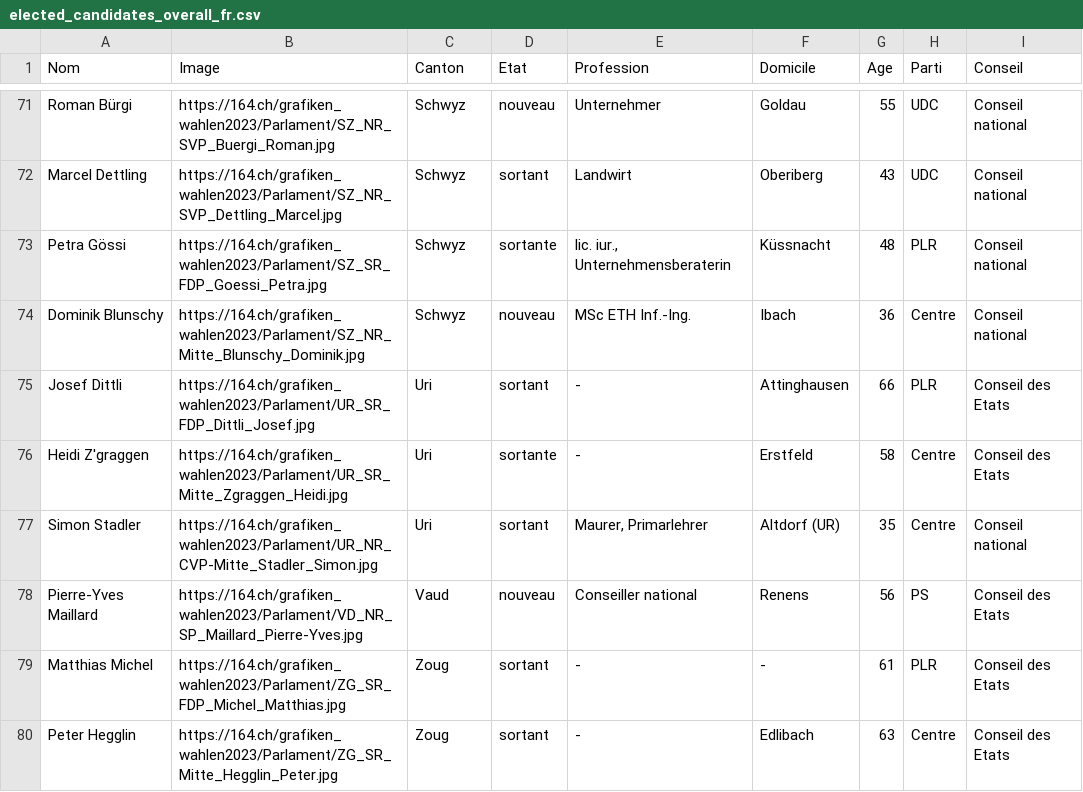
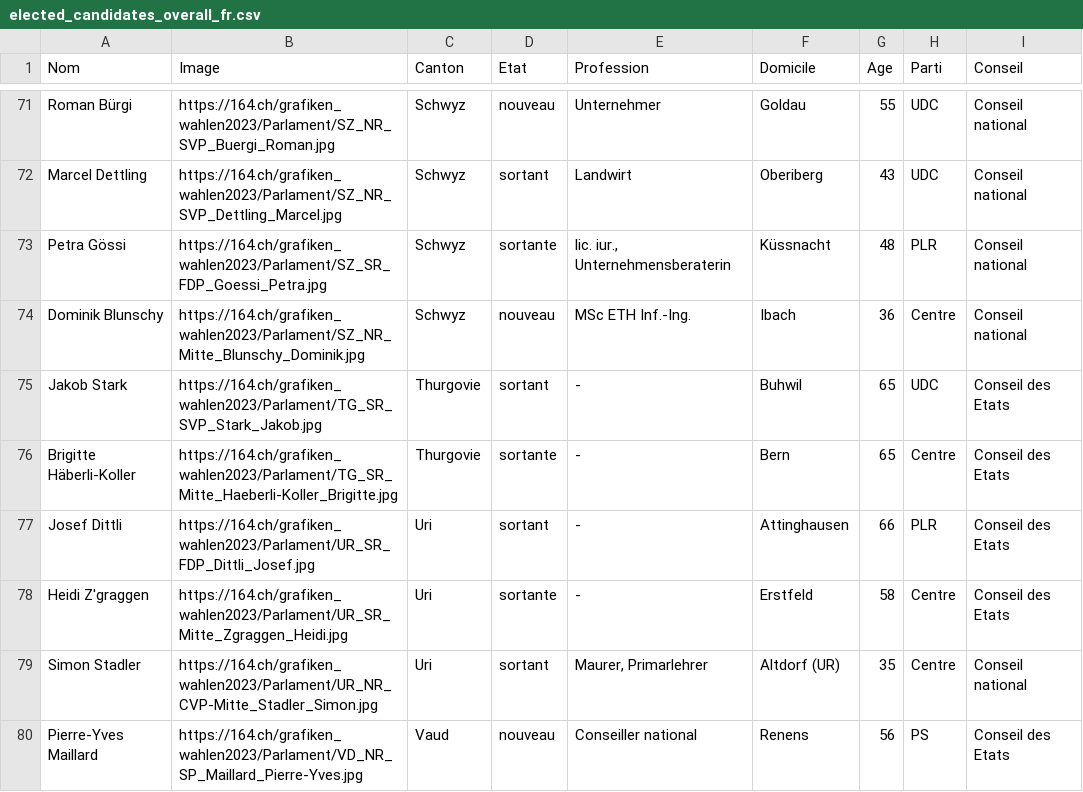
Before and after one commit to awp-finanznachrichten/sda_eidgenoessische_wahlen_datafeed, a CSV file: Output/elected_candidates_overall_fr.csv, drawn as a sheet; only a part is shown, gaps mark what is left out; the shorter side is filled out with more unchanged rows.

```diff
--- a/Output/elected_candidates_overall_fr.csv
+++ b/Output/elected_candidates_overall_fr.csv
@@ -74,2 +74,4 @@
 "Dominik Blunschy","https://164.ch/grafiken_wahlen2023/Parlament/SZ_NR_Mitte_Blunschy_Dominik.jpg","Schwyz","nouveau","MSc ETH Inf.-Ing.","Ibach",36,"Centre","Conseil national "
+"Jakob Stark","https://164.ch/grafiken_wahlen2023/Parlament/TG_SR_SVP_Stark_Jakob.jpg","Thurgovie","sortant","-","Buhwil",65,"UDC","Conseil des Etats"
+"Brigitte Häberli-Koller","https://164.ch/grafiken_wahlen2023/Parlament/TG_SR_Mitte_Haeberli-Koller_Brigitte.jpg","Thurgovie","sortante","-","Bern",65,"Centre","Conseil des Etats"
 "Josef Dittli","https://164.ch/grafiken_wahlen2023/Parlament/UR_SR_FDP_Dittli_Josef.jpg","Uri","sortant","-","Attinghausen",66,"PLR","Conseil des Etats"
```
Also changed, not shown: Output/elected_candidates_overall_de.csv, Output/elected_candidates_overall_it.csv, 7 other files.
